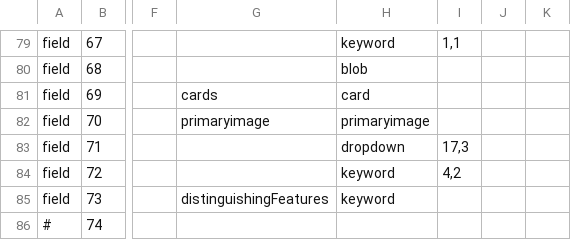
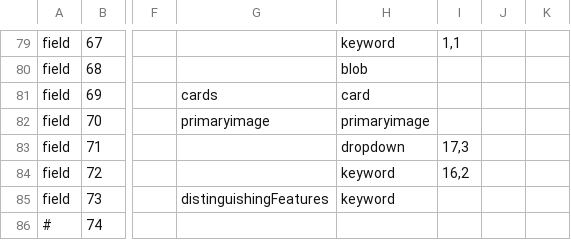
Before and after one commit to jblowe/omca, a CSV file: config/omcainternalparms.csv, drawn as a sheet; only a part is shown, gaps mark what is left out; the diff names each change by its address in the sheet, - before the commit and + after, or states it on an @@ line.

Commit message:
put dimensionsummary into correct place in input fields

```diff
--- a/config/omcainternalparms.csv
+++ b/config/omcainternalparms.csv
-I84: 4,2
+I84: 16,2
```
